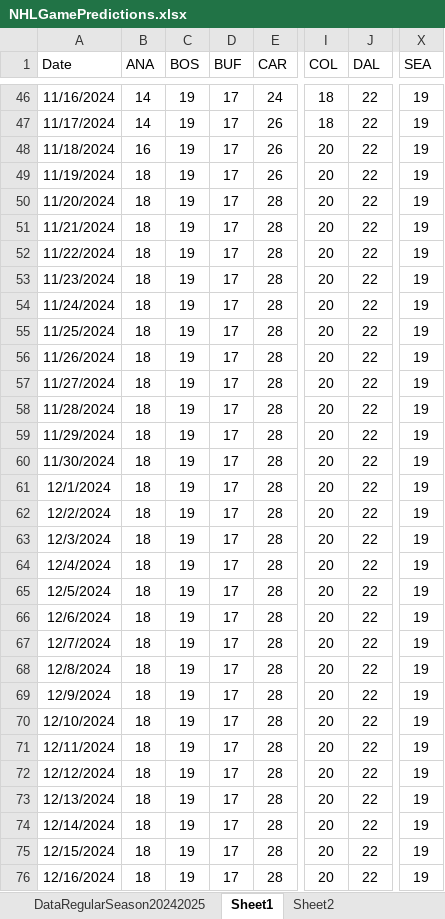
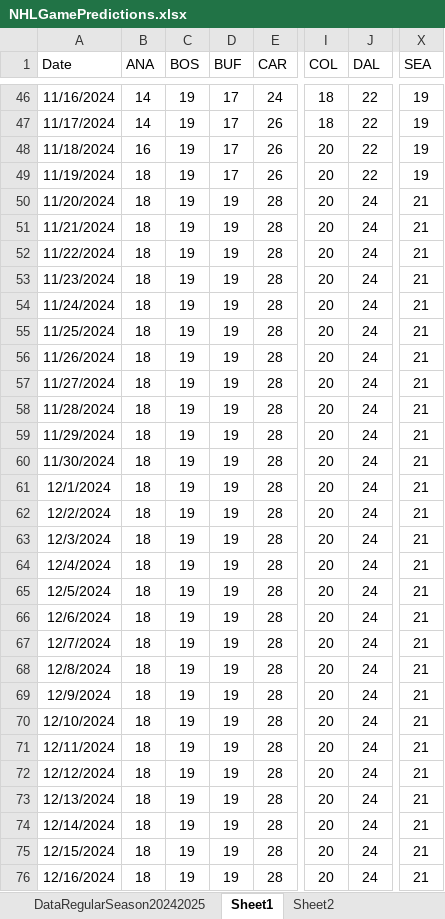
Before and after one commit to abriggs914/Coding_Practice, an Excel workbook: Python/Jerseys/NHLGamePredictions.xlsx, sheet Sheet1, drawn as a sheet; only a part is shown, gaps mark what is left out; values as stored, in another font and other column widths than the file's, no borders; charts and pictures and conditional formats and table styles not drawn; the diff covers the shown part only; the diff names each change by its address in the sheet, - before the commit and + after, or states it on an @@ line.

```diff
--- a/Python/Jerseys/NHLGamePredictions.xlsx (sheet Sheet1)
+++ b/Python/Jerseys/NHLGamePredictions.xlsx (sheet Sheet1)
-D50:D76 (BUF): 17
+D50:D76 (BUF): 19
-J50:J76 (DAL): 22
+J50:J76 (DAL): 24
-X50:X76 (SEA): 19
+X50:X76 (SEA): 21
```
Also changed, not shown: 375 edited cells elsewhere in this sheet, sheet StatsRegularSeason20242025, sheet Sheet2, sheet DataRegularSeason20242025, sheet CurrentTeamGames20242025, sheet WatchedGames20242025, formulas that keep their value, charts or pictures.
